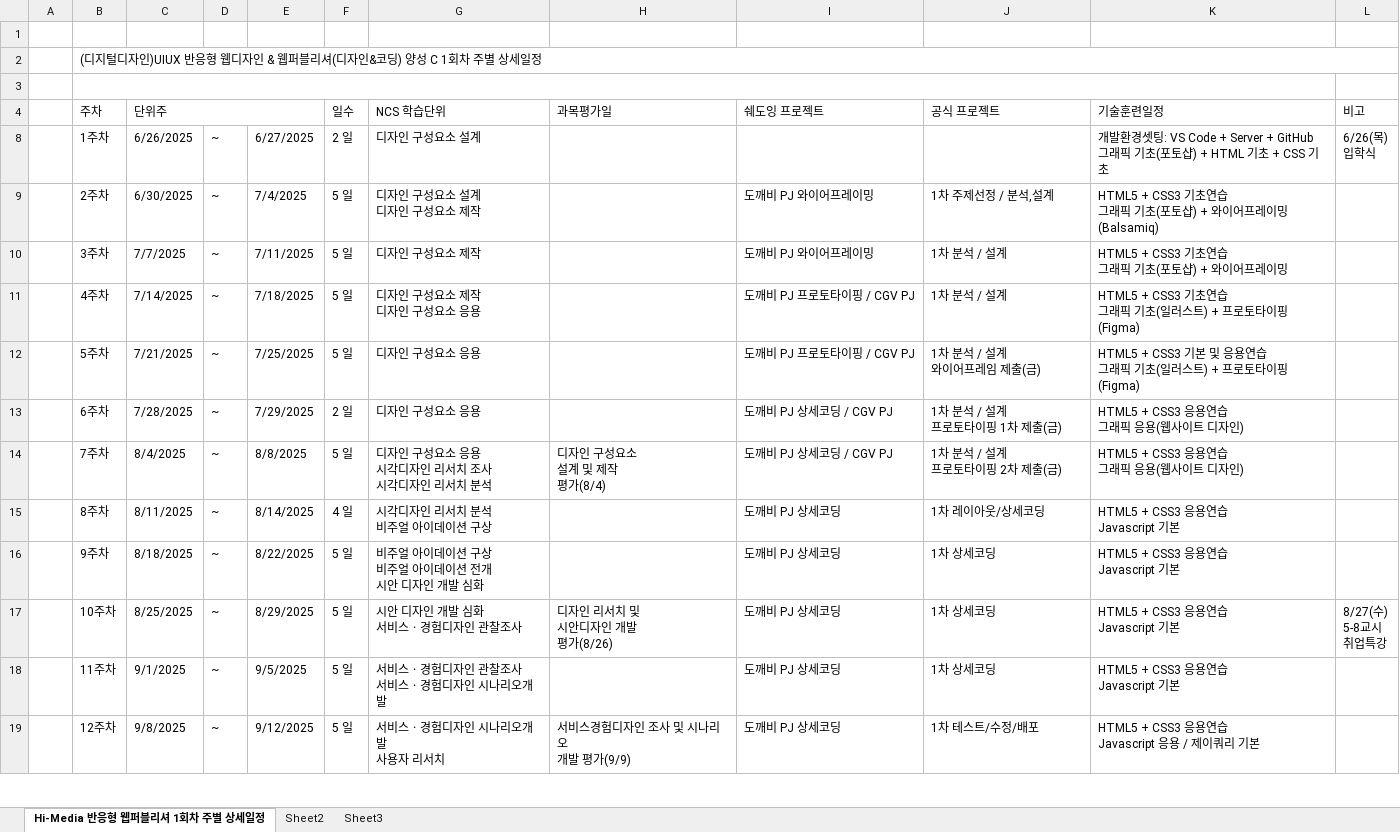
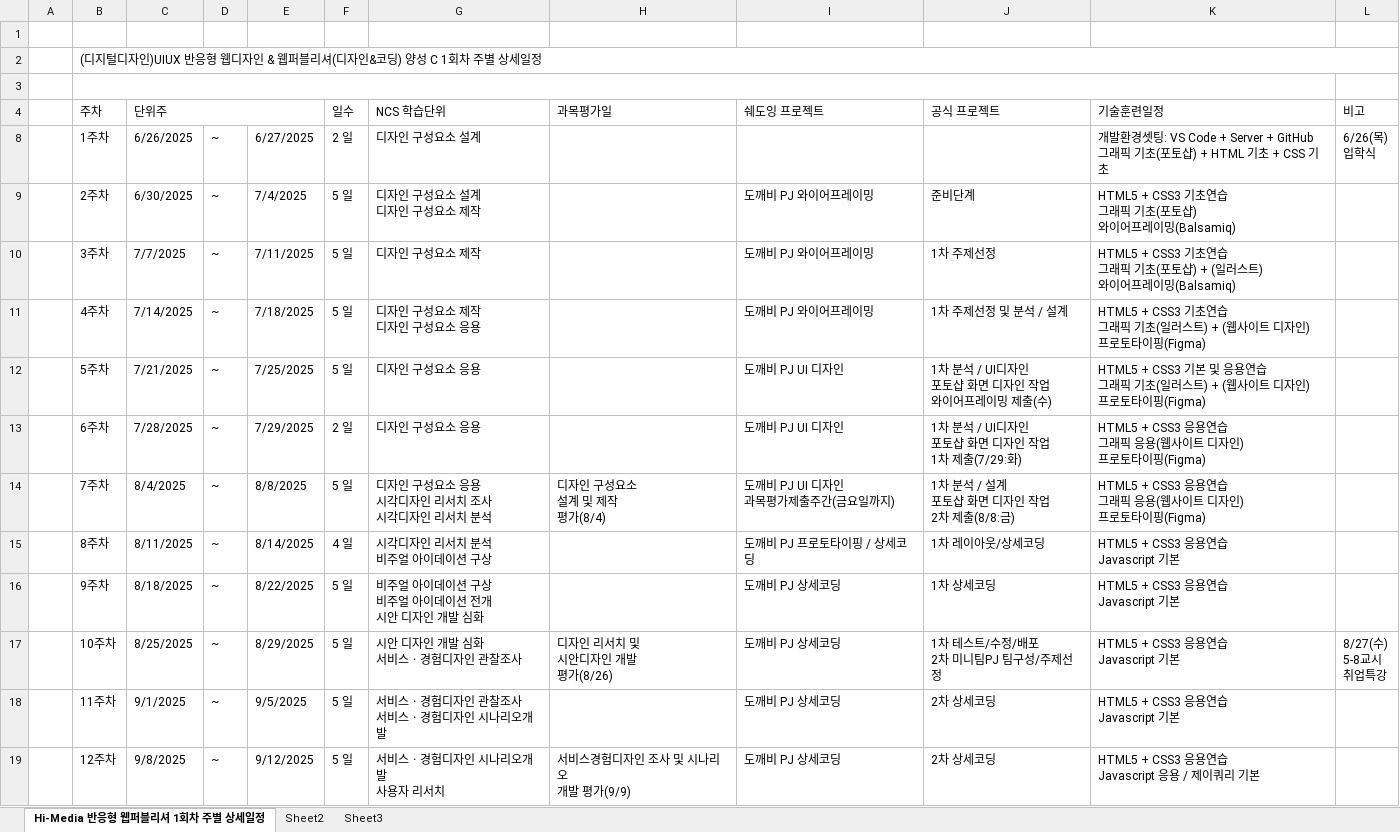
Before and after one commit to ChohyunGreen/wpc-626-chohyun, an Excel workbook: 001.일정관리/WPC-1st-TOM-2025_주단위상세일정.xlsx, sheet Hi-Media 반응형 웹퍼블리셔 1회차 주별 상세일정, drawn as a sheet; only a part is shown; values as stored, in another font and other column widths than the file's, no cell formats; ↵ is a line break in a cell; the diff covers the shown part only; the diff names each change by its address in the sheet, - before the commit and + after, or states it on an @@ line.

```diff
--- a/001.일정관리/WPC-1st-TOM-2025_주단위상세일정.xlsx (sheet Hi-Media 반응형 웹퍼블리셔 1회차 주별 상세일정)
+++ b/001.일정관리/WPC-1st-TOM-2025_주단위상세일정.xlsx (sheet Hi-Media 반응형 웹퍼블리셔 1회차 주별 상세일정)
-J9 (공식 프로젝트): 1차 주제선정 / 분석,설계
+J9 (공식 프로젝트): 준비단계
-K9 (기술훈련일정): …포토샵) + 와이어프…
+K9 (기술훈련일정): …포토샵) ↵ 와이어프…
-J10 (공식 프로젝트): 1차 분석 / 설계
+J10 (공식 프로젝트): 1차 주제선정
-K10 (기술훈련일정): …토샵) + 와이어프레이밍
+K10 (기술훈련일정): …토샵) + (일러스트) ↵ 와이어프레이밍(Balsamiq)
-I11 (쉐도잉 프로젝트): 도깨비 PJ 프로토타이핑 / CGV PJ
+I11 (쉐도잉 프로젝트): 도깨비 PJ 와이어프레이밍
-J11 (공식 프로젝트): 1차 분석 / 설계
+J11 (공식 프로젝트): 1차 주제선정 및 분석 / 설계
-K11 (기술훈련일정): …스트) + 프로토타…
+K11 (기술훈련일정): …스트) + (웹사이트 디자인) ↵ 프로토타…
-I12 (쉐도잉 프로젝트): 도깨비 PJ 프로토타이핑 / CGV PJ
+I12 (쉐도잉 프로젝트): 도깨비 PJ UI 디자인
-J12 (공식 프로젝트): 1차 분석 / 설계 ↵ 와이어프레임 제출(금)
+J12 (공식 프로젝트): 1차 분석 / UI디자인 ↵ 포토샵 화면 디자인 작업 ↵ 와이어프레이밍 제출(수)
-K12 (기술훈련일정): …스트) + 프로토타…
+K12 (기술훈련일정): …스트) + (웹사이트 디자인) ↵ 프로토타…
-I13 (쉐도잉 프로젝트): 도깨비 PJ 상세코딩 / CGV PJ
+I13 (쉐도잉 프로젝트): 도깨비 PJ UI 디자인
-J13 (공식 프로젝트): 1차 분석 / 설계 ↵ 프로토타이핑 1차 제출(금)
+J13 (공식 프로젝트): 1차 분석 / UI디자인 ↵ 포토샵 화면 디자인 작업 ↵ 1차 제출(7/29:화)
-K13:K14 (기술훈련일정): HTML5 + CSS3 응용연습 ↵ 그래픽 응용(웹사이트 디자인)
+K13:K14 (기술훈련일정): HTML5 + CSS3 응용연습 ↵ 그래픽 응용(웹사이트 디자인) ↵ 프로토타이핑(Figma)
-I14 (쉐도잉 프로젝트): 도깨비 PJ 상세코딩 / CGV PJ
+I14 (쉐도잉 프로젝트): 도깨비 PJ UI 디자인 ↵ 과목평가제출주간(금요일까지)
-J14 (공식 프로젝트): 1차 분석 / 설계 ↵ 프로토타이핑 2차 제출(금)
+J14 (공식 프로젝트): 1차 분석 / 설계 ↵ 포토샵 화면 디자인 작업 ↵ 2차 제출(8/8:금)
-I15 (쉐도잉 프로젝트): 도깨비 PJ 상세코딩
+I15 (쉐도잉 프로젝트): 도깨비 PJ 프로토타이핑 / 상세코딩
-J17 (공식 프로젝트): 1차 상세코딩
+J17 (공식 프로젝트): 1차 테스트/수정/배포 ↵ 2차 미니팀PJ 팀구성/주제선정
-J18 (공식 프로젝트): 1차 상세코딩
+J18 (공식 프로젝트): 2차 상세코딩
-J19 (공식 프로젝트): 1차 테스트/수정/배포
+J19 (공식 프로젝트): 2차 상세코딩
```
Also changed, not shown: 10 edited cells elsewhere in this sheet, cell formats, 10 other files.
